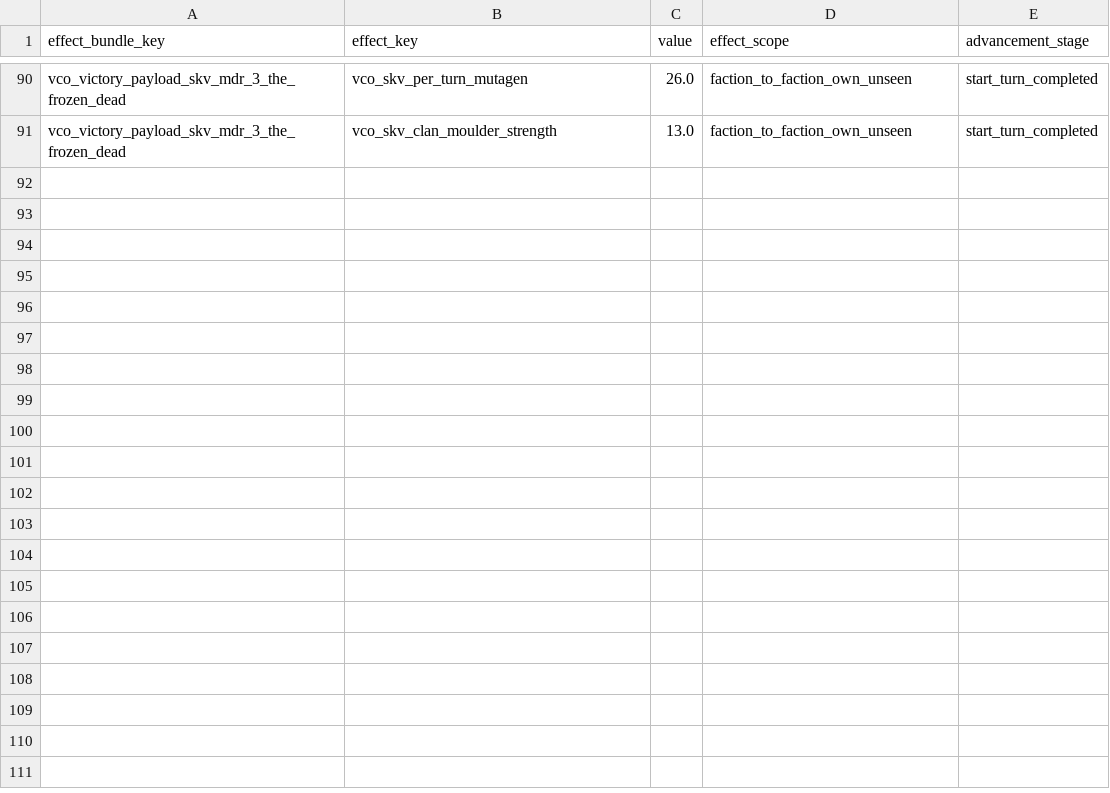
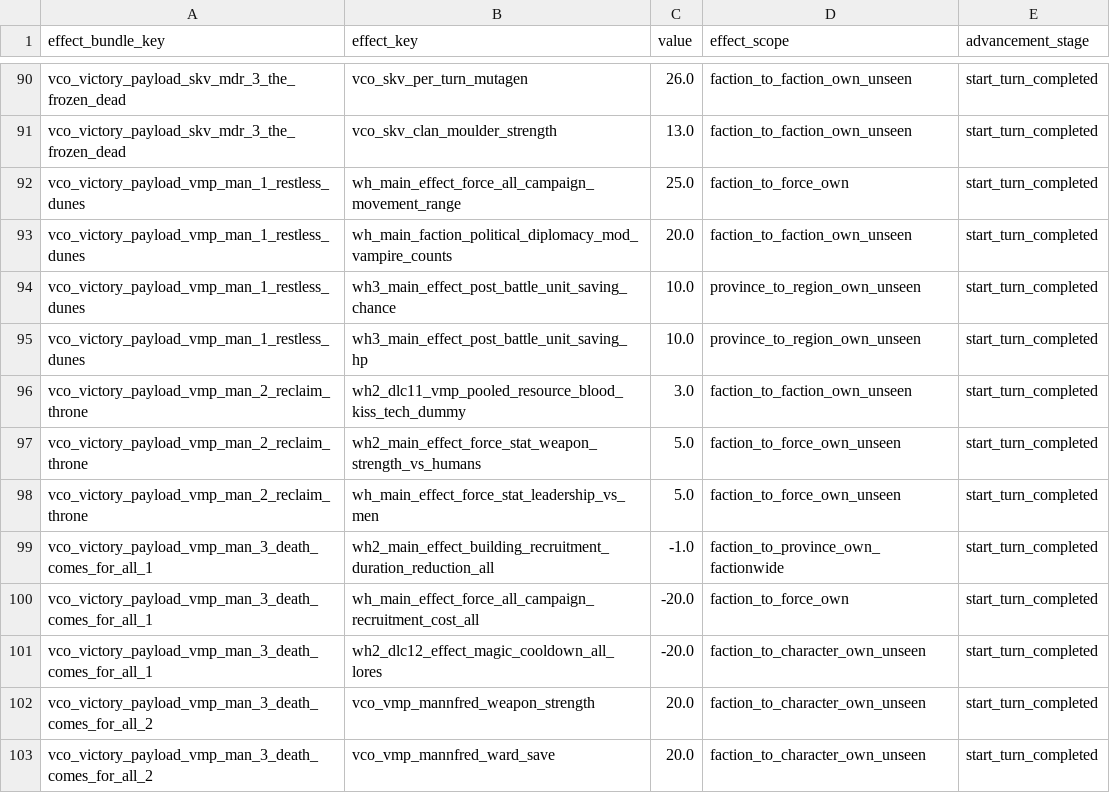
Before and after one commit to msolefonte/vco, a TSV file: src/db/effect_bundles_to_effects_junctions_tables_vco.tsv, drawn as a sheet; only a part is shown, gaps mark what is left out.

```diff
--- a/src/db/effect_bundles_to_effects_junctions_tables_vco.tsv
+++ b/src/db/effect_bundles_to_effects_junctions_tables_vco.tsv
@@ -91 +91,13 @@ vco_victory_payload_skv_mdr_3_the_frozen_dead	vco_skv_per_turn_mutagen	26.0	fact
 vco_victory_payload_skv_mdr_3_the_frozen_dead	vco_skv_clan_moulder_strength	13.0	faction_to_faction_own_unseen	start_turn_completed
+vco_victory_payload_vmp_man_1_restless_dunes	wh_main_effect_force_all_campaign_movement_range	25.0	faction_to_force_own	start_turn_completed
+vco_victory_payload_vmp_man_1_restless_dunes	wh_main_faction_political_diplomacy_mod_vampire_counts	20.0	faction_to_faction_own_unseen	start_turn_completed
+vco_victory_payload_vmp_man_1_restless_dunes	wh3_main_effect_post_battle_unit_saving_chance	10.0	province_to_region_own_unseen	start_turn_completed
+vco_victory_payload_vmp_man_1_restless_dunes	wh3_main_effect_post_battle_unit_saving_hp	10.0	province_to_region_own_unseen	start_turn_completed
+vco_victory_payload_vmp_man_2_reclaim_throne	wh2_dlc11_vmp_pooled_resource_blood_kiss_tech_dummy	3.0	faction_to_faction_own_unseen	start_turn_completed
+vco_victory_payload_vmp_man_2_reclaim_throne	wh2_main_effect_force_stat_weapon_strength_vs_humans	5.0	faction_to_force_own_unseen	start_turn_completed
+vco_victory_payload_vmp_man_2_reclaim_throne	wh_main_effect_force_stat_leadership_vs_men	5.0	faction_to_force_own_unseen	start_turn_completed
+vco_victory_payload_vmp_man_3_death_comes_for_all_1	wh2_main_effect_building_recruitment_duration_reduction_all	-1.0	faction_to_province_own_factionwide	start_turn_completed
+vco_victory_payload_vmp_man_3_death_comes_for_all_1	wh_main_effect_force_all_campaign_recruitment_cost_all	-20.0	faction_to_force_own	start_turn_completed
+vco_victory_payload_vmp_man_3_death_comes_for_all_1	wh2_dlc12_effect_magic_cooldown_all_lores	-20.0	faction_to_character_own_unseen	start_turn_completed
+vco_victory_payload_vmp_man_3_death_comes_for_all_2	vco_vmp_mannfred_weapon_strength	20.0	faction_to_character_own_unseen	start_turn_completed
+vco_victory_payload_vmp_man_3_death_comes_for_all_2	vco_vmp_mannfred_ward_save	20.0	faction_to_character_own_unseen	start_turn_completed
```
Also changed, not shown: src/db/effect_bundles_tables_vco.tsv, src/db/effects_tables_vco.tsv, 16 other files.
